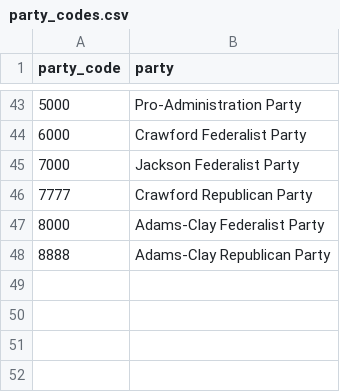
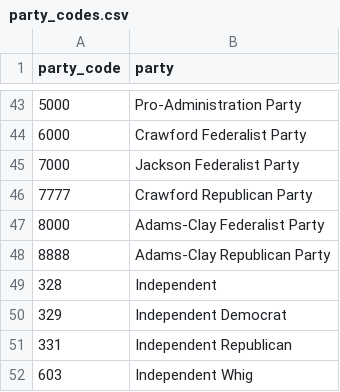
Before and after one commit to Peter-Thompson1992/Data607, a CSV file: party_codes.csv, drawn as a sheet; only a part is shown, gaps mark what is left out; the diff names each change by its address in the sheet, - before the commit and + after, or states it on an @@ line.

Commit message:
Add files via upload

```diff
--- a/party_codes.csv
+++ b/party_codes.csv
+row 49: 328 | Independent
+row 50: 329 | Independent Democrat
+row 51: 331 | Independent Republican
+row 52: 603 | Independent Whig
```
